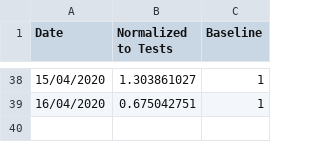
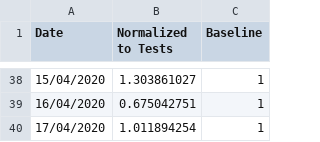
Before and after one commit to idandrd/israel-covid19-data, a CSV file: Case Growth-Factor.csv, drawn as a sheet; only a part is shown, gaps mark what is left out; the diff names each change by its address in the sheet, - before the commit and + after, or states it on an @@ line.

Commit message:
Update Case Growth-Factor.csv

```diff
--- a/Case Growth-Factor.csv
+++ b/Case Growth-Factor.csv
+row 40: 17/04/2020 | 1.011894254 | 1
```
